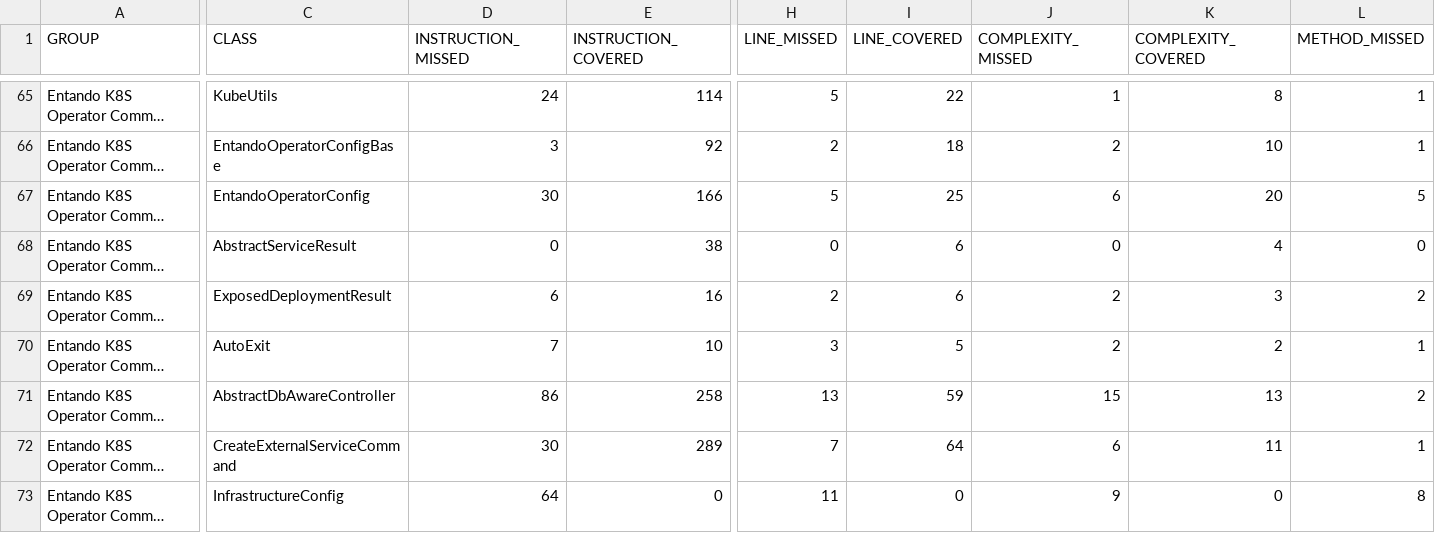
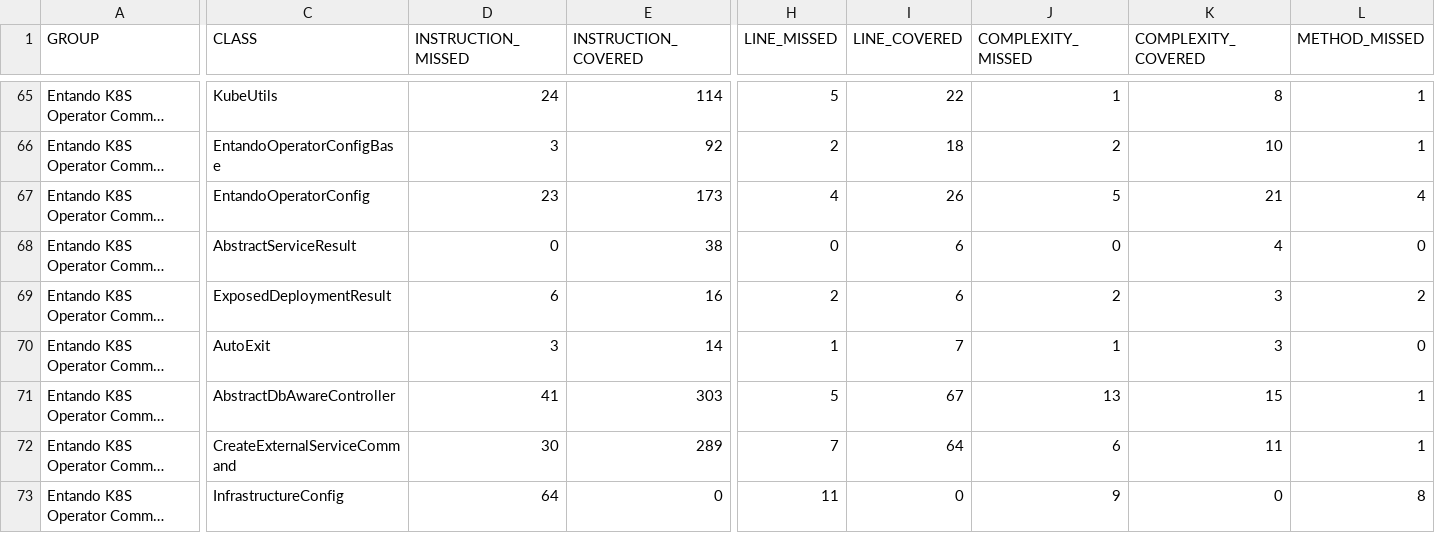
Before and after one commit to entando-k8s-infrastructure/devops-results, a CSV file: entando-k8s-operator-common/PR-43/jacoco/jacoco.csv, drawn as a sheet; only a part is shown, gaps mark what is left out; long unchanged cells end in …; the diff covers the shown part only; the diff names each change by its address in the sheet, - before the commit and + after, or states it on an @@ line.

```diff
--- a/entando-k8s-operator-common/PR-43/jacoco/jacoco.csv
+++ b/entando-k8s-operator-common/PR-43/jacoco/jacoco.csv
-D67 (INSTRUCTION_MISSED): 30
+D67 (INSTRUCTION_MISSED): 23
-E67 (INSTRUCTION_COVERED): 166
+E67 (INSTRUCTION_COVERED): 173
-H67 (LINE_MISSED): 5
+H67 (LINE_MISSED): 4
-I67 (LINE_COVERED): 25
+I67 (LINE_COVERED): 26
-J67 (COMPLEXITY_MISSED): 6
+J67 (COMPLEXITY_MISSED): 5
-K67 (COMPLEXITY_COVERED): 20
+K67 (COMPLEXITY_COVERED): 21
-L67 (METHOD_MISSED): 5
+L67 (METHOD_MISSED): 4
-D70 (INSTRUCTION_MISSED): 7
+D70 (INSTRUCTION_MISSED): 3
-E70 (INSTRUCTION_COVERED): 10
+E70 (INSTRUCTION_COVERED): 14
-H70 (LINE_MISSED): 3
+H70 (LINE_MISSED): 1
-I70 (LINE_COVERED): 5
+I70 (LINE_COVERED): 7
-J70 (COMPLEXITY_MISSED): 2
+J70 (COMPLEXITY_MISSED): 1
-K70 (COMPLEXITY_COVERED): 2
+K70 (COMPLEXITY_COVERED): 3
-L70 (METHOD_MISSED): 1
+L70 (METHOD_MISSED): 0
-D71 (INSTRUCTION_MISSED): 86
+D71 (INSTRUCTION_MISSED): 41
-E71 (INSTRUCTION_COVERED): 258
+E71 (INSTRUCTION_COVERED): 303
-H71 (LINE_MISSED): 13
+H71 (LINE_MISSED): 5
-I71 (LINE_COVERED): 59
+I71 (LINE_COVERED): 67
-J71 (COMPLEXITY_MISSED): 15
+J71 (COMPLEXITY_MISSED): 13
-K71 (COMPLEXITY_COVERED): 13
+K71 (COMPLEXITY_COVERED): 15
-L71 (METHOD_MISSED): 2
+L71 (METHOD_MISSED): 1
```
Also changed, not shown: 55 edited cells elsewhere in this file, 38 other files.
